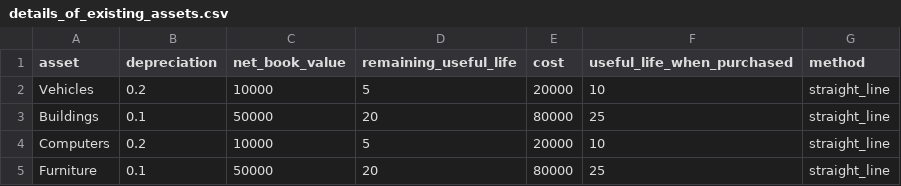
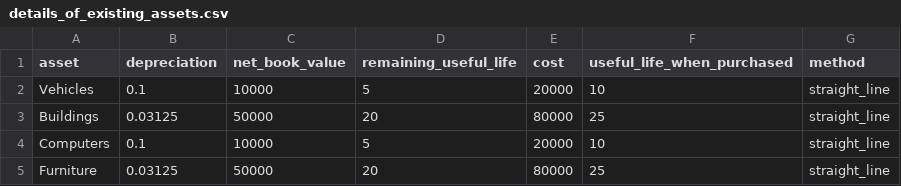
Before and after one commit to judahtc/manage-tenants-template, a CSV file: data_templates/details_of_existing_assets.csv, drawn as a sheet.

```diff
--- a/data_templates/details_of_existing_assets.csv
+++ b/data_templates/details_of_existing_assets.csv
@@ -1,5 +1,5 @@
 asset,depreciation,net_book_value,remaining_useful_life,cost,useful_life_when_purchased,method
-Vehicles,0.2,10000,5,20000,10,straight_line
-Buildings,0.1,50000,20,80000,25,straight_line
-Computers,0.2,10000,5,20000,10,straight_line
-Furniture,0.1,50000,20,80000,25,straight_line
+Vehicles,0.1,10000,5,20000,10,straight_line
+Buildings,0.03125,50000,20,80000,25,straight_line
+Computers,0.1,10000,5,20000,10,straight_line
+Furniture,0.03125,50000,20,80000,25,straight_line
```
Also changed, not shown: data_templates/parameters.csv, 3 other files.
